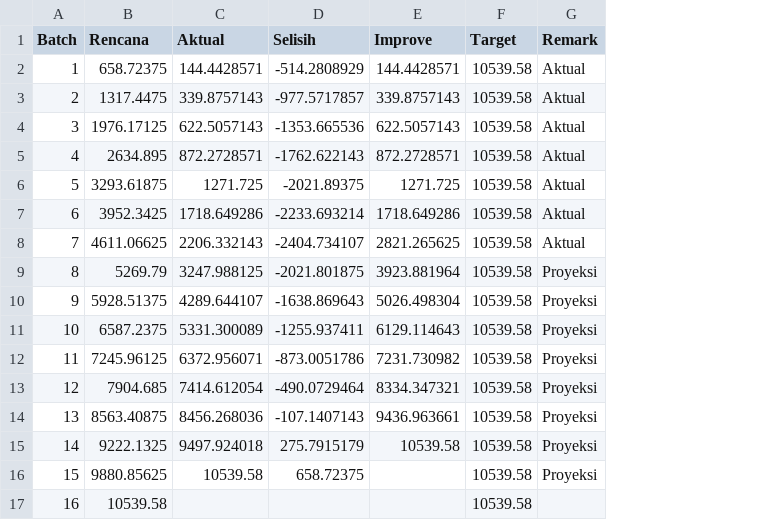
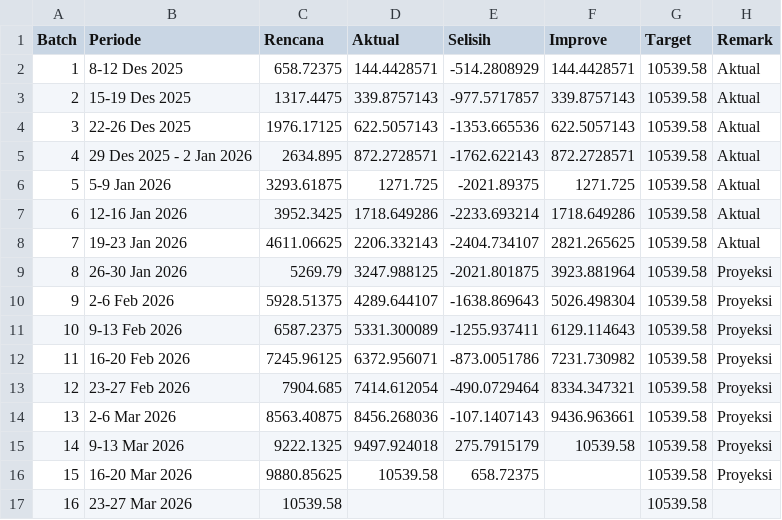
Before and after one commit to anhsirkwijaya/Map-Beyond-Border, a CSV file: assets/media/ProgressTrackerCSL.csv, drawn as a sheet; the diff names each change by its address in the sheet, - before the commit and + after, or states it on an @@ line.

Commit message:
Update ProgressTrackerCSL.csv

```diff
--- a/assets/media/ProgressTrackerCSL.csv
+++ b/assets/media/ProgressTrackerCSL.csv
+column B (Periode), rows 2-17: 8-12 Des 2025 | 15-19 Des 2025 | 22-26 Des 2025 | 29 Des 2025 - 2 Jan 2026 | 5-9 Jan 2026 | 12-16 Jan 2026 | 19-23 Jan 2026 | 26-30 Jan 2026 | 2-6 Feb 2026 | 9-13 Feb 2026 | 16-20 Feb 2026 | 23-27 Feb 2026 | 2-6 Mar 2026 | 9-13 Mar 2026 | 16-20 Mar 2026 | 23-27 Mar 2026
```
